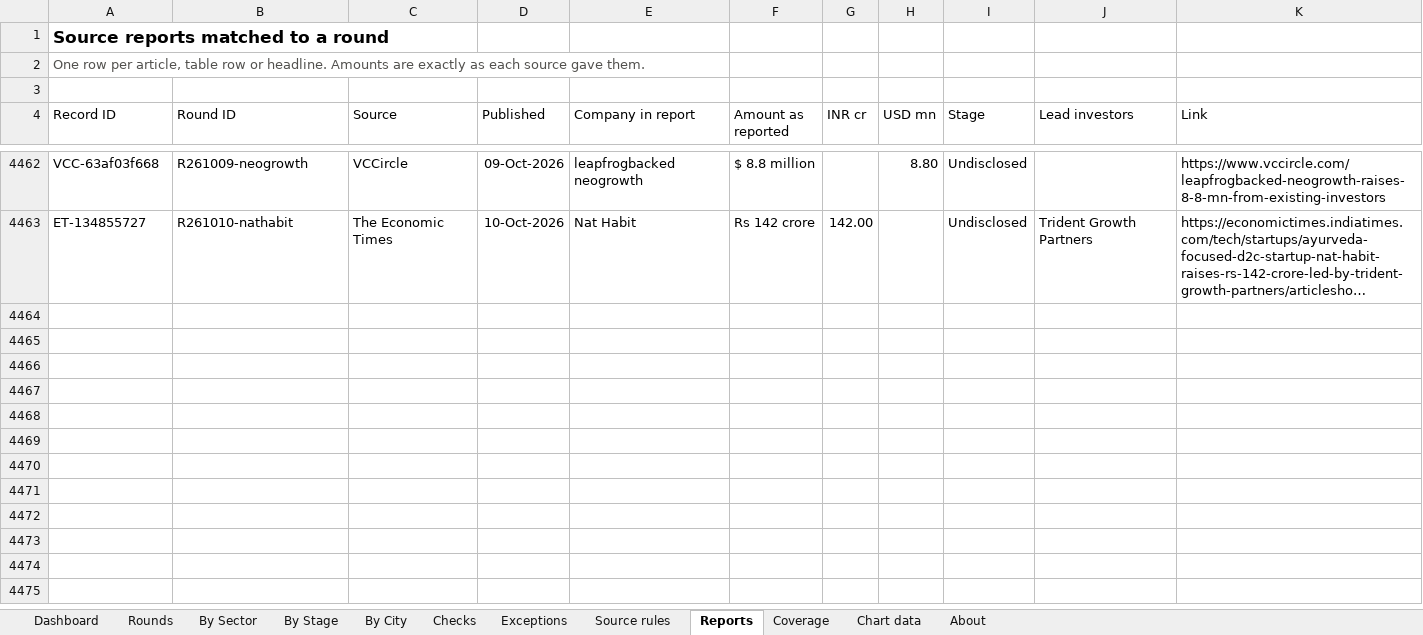
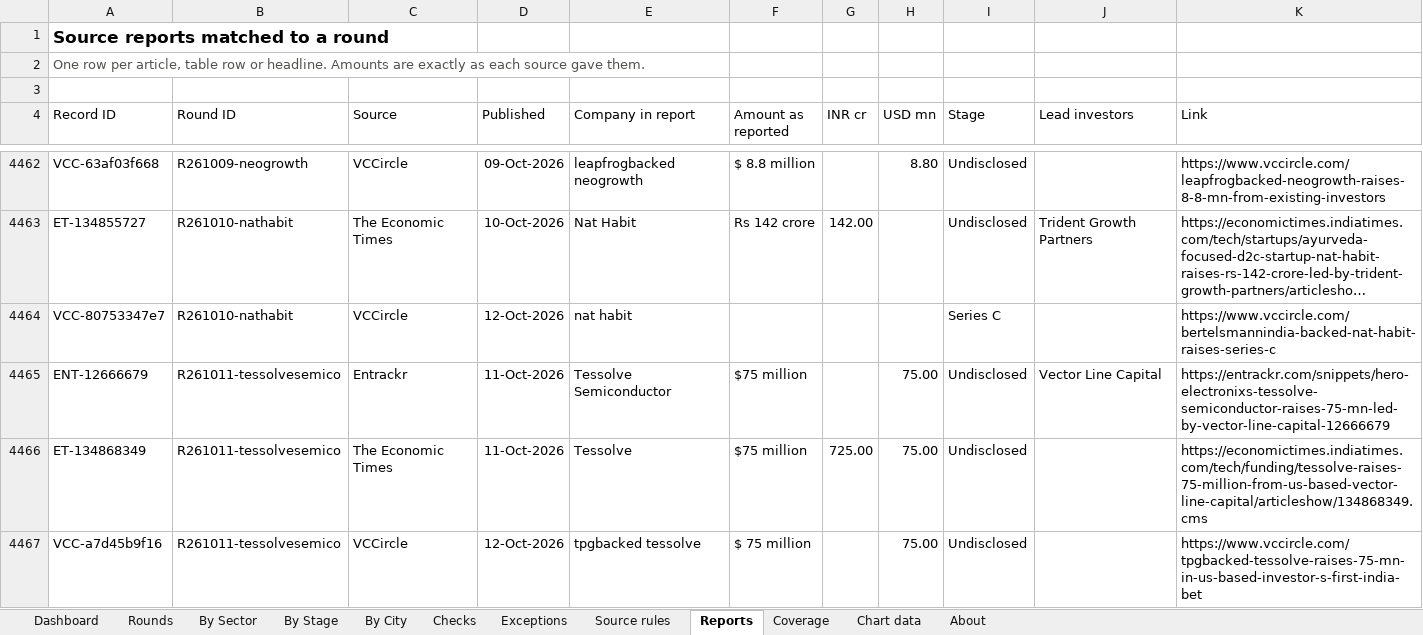
Before and after one commit to pkjx29/funding-tracker, an Excel workbook: reports/funding_tracker.xlsx, sheet Reports, drawn as a sheet; only a part is shown, gaps mark what is left out; long unchanged cells end in …; values as stored, in another font and other column widths than the file's, no borders; table styles not drawn; the diff names each change by its address in the sheet, - before the commit and + after, or states it on an @@ line.

```diff
--- a/reports/funding_tracker.xlsx (sheet Reports)
+++ b/reports/funding_tracker.xlsx (sheet Reports)
+row 4464: VCC-80753347e7 | R261010-nathabit | VCCircle | 12-Oct-2026 | nat habit |  |  |  | Series C |  | https://www.vccircle.com/bertelsmannindia-backed-nat-habit-raises-series-c
+row 4465: ENT-12666679 | R261011-tessolvesemico | Entrackr | 11-Oct-2026 | Tessolve Semiconductor | $75 million |  | 75.00 | Undisclosed | Vector Line Capital | https://entrackr.com/snippets/hero-electronixs-tessolve-semiconductor-raises-75-mn-led-by-vector-line-capital-12666679
+row 4466: ET-134868349 | R261011-tessolvesemico | The Economic Times | 11-Oct-2026 | Tessolve | $75 million | 725.00 | 75.00 | Undisclosed |  | https://economictimes.indiatimes.com/tech/funding/tessolve-raises-75-million-from-us-based-vector-line-capital/articleshow/134868349.cms
+row 4467: VCC-a7d45b9f16 | R261011-tessolvesemico | VCCircle | 12-Oct-2026 | tpgbacked tessolve | $ 75 million |  | 75.00 | Undisclosed |  | https://www.vccircle.com/tpgbacked-tessolve-raises-75-mn-in-us-based-investor-s-first-india-bet
```
Also changed, not shown: sheet Dashboard, sheet Rounds, sheet Checks, sheet Exceptions, sheet By Stage, sheet By Sector, 3 more sheets, formulas that keep their value, 9 other files.
